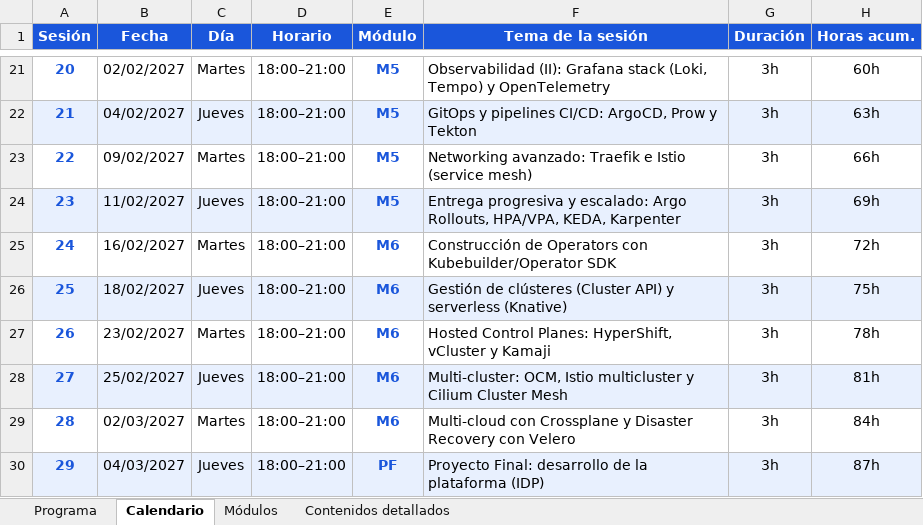
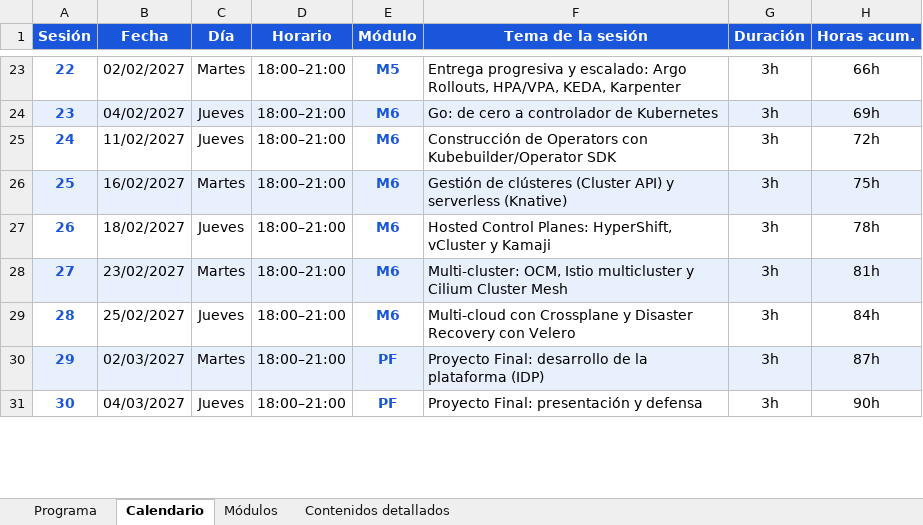
Before and after one commit to raelga/upc-k8s, an Excel workbook: Calendario_Postgrado_Kubernetes.xlsx, sheet Calendario, drawn as a sheet; only a part is shown, gaps mark what is left out; values as stored, in another font and other column widths than the file's, no borders; removed rows and columns are numbered as before the commit, all else as after; the diff covers the shown part only; the diff names each change by its address in the sheet, - before the commit and + after, or states it on an @@ line.

Commit message:
Rebalance program schedule and align calendar with UPC holidays
- Align non-teaching dates with official UPC-FIB academic calendar
  (La Immaculada, Christmas break, UPC 9 Feb holiday)
- Rebalance M1/M5/M6 session counts: move Go from M1 into M6 right
  before building operators (just-in-time learning), split
  Observability into 3 sessions (metrics/logs/traces+correlation),
  keeping the program at 30 sessions / 90h / 12 ECTS overall
- Restructure session on application bundles (Kustomize -> Helm ->
  combined -> operator teaser) with a detailed 180-minute session
  script
- Regenerate calendario.md, .xlsx and .docx from generate_docs.py
- Add calendario-upc.pdf (official UPC calendar reference) and
  AGENT_NOTES.md (continuity notes for pending content changes)
- Add unrelated infra/codex-remote-ec2 Terraform scaffold

```diff
--- a/Calendario_Postgrado_Kubernetes.xlsx (sheet Calendario)
+++ b/Calendario_Postgrado_Kubernetes.xlsx (sheet Calendario)
@@ column A (Sesión) renumbered between rows 17 and 32 @@
-F23 (Tema de la sesión): Observabilidad (II): Grafana stack (Loki, Tempo) y OpenTelemetry
+F23 (Tema de la sesión): Entrega progresiva y escalado: Argo Rollouts, HPA/VPA, KEDA, Karpenter
-H23 (Horas acum.): 60h
+H23 (Horas acum.): 66h
-E24 (Módulo): M5
+E24 (Módulo): M6
-F24 (Tema de la sesión): GitOps y pipelines CI/CD: ArgoCD, Prow y Tekton
+F24 (Tema de la sesión): Go: de cero a controlador de Kubernetes
-H24 (Horas acum.): 63h
+H24 (Horas acum.): 69h
-row 23: 22 | 09/02/2027 | Martes | 18:00–21:00 | M5 | Networking avanzado: Traefik e Istio (service mesh) | 3h | 66h
-A25:H25 fill: #E8F0FE
+A25:H25 fill: none
-E25 (Módulo): M5
+E25 (Módulo): M6
-F25 (Tema de la sesión): Entrega progresiva y escalado: Argo Rollouts, HPA/VPA, KEDA, Karpenter
+F25 (Tema de la sesión): Construcción de Operators con Kubebuilder/Operator SDK
-H25 (Horas acum.): 69h
+H25 (Horas acum.): 72h
-A26:H26 fill: none
+A26:H26 fill: #E8F0FE
-F26 (Tema de la sesión): Construcción de Operators con Kubebuilder/Operator SDK
+F26 (Tema de la sesión): Gestión de clústeres (Cluster API) y serverless (Knative)
-H26 (Horas acum.): 72h
+H26 (Horas acum.): 75h
-A27:H27 fill: #E8F0FE
+A27:H27 fill: none
-F27 (Tema de la sesión): Gestión de clústeres (Cluster API) y serverless (Knative)
+F27 (Tema de la sesión): Hosted Control Planes: HyperShift, vCluster y Kamaji
-H27 (Horas acum.): 75h
+H27 (Horas acum.): 78h
-A28:H28 fill: none
+A28:H28 fill: #E8F0FE
-F28 (Tema de la sesión): Hosted Control Planes: HyperShift, vCluster y Kamaji
+F28 (Tema de la sesión): Multi-cluster: OCM, Istio multicluster y Cilium Cluster Mesh
-H28 (Horas acum.): 78h
+H28 (Horas acum.): 81h
-A29:H29 fill: #E8F0FE
+A29:H29 fill: none
-F29 (Tema de la sesión): Multi-cluster: OCM, Istio multicluster y Cilium Cluster Mesh
+F29 (Tema de la sesión): Multi-cloud con Crossplane y Disaster Recovery con Velero
-H29 (Horas acum.): 81h
+H29 (Horas acum.): 84h
-A30:H30 fill: none
+A30:H30 fill: #E8F0FE
-E30 (Módulo): M6
+E30 (Módulo): PF
-F30 (Tema de la sesión): Multi-cloud con Crossplane y Disaster Recovery con Velero
+F30 (Tema de la sesión): Proyecto Final: desarrollo de la plataforma (IDP)
-H30 (Horas acum.): 84h
+H30 (Horas acum.): 87h
-A31:H31 fill: #E8F0FE
+A31:H31 fill: none
-F31 (Tema de la sesión): Proyecto Final: desarrollo de la plataforma (IDP)
+F31 (Tema de la sesión): Proyecto Final: presentación y defensa
-H31 (Horas acum.): 87h
+H31 (Horas acum.): 90h
```
Also changed, not shown: 2 added rows, 37 edited cells and cell formats elsewhere in this sheet, sheet Contenidos detallados, sheet Módulos, 14 other files.
